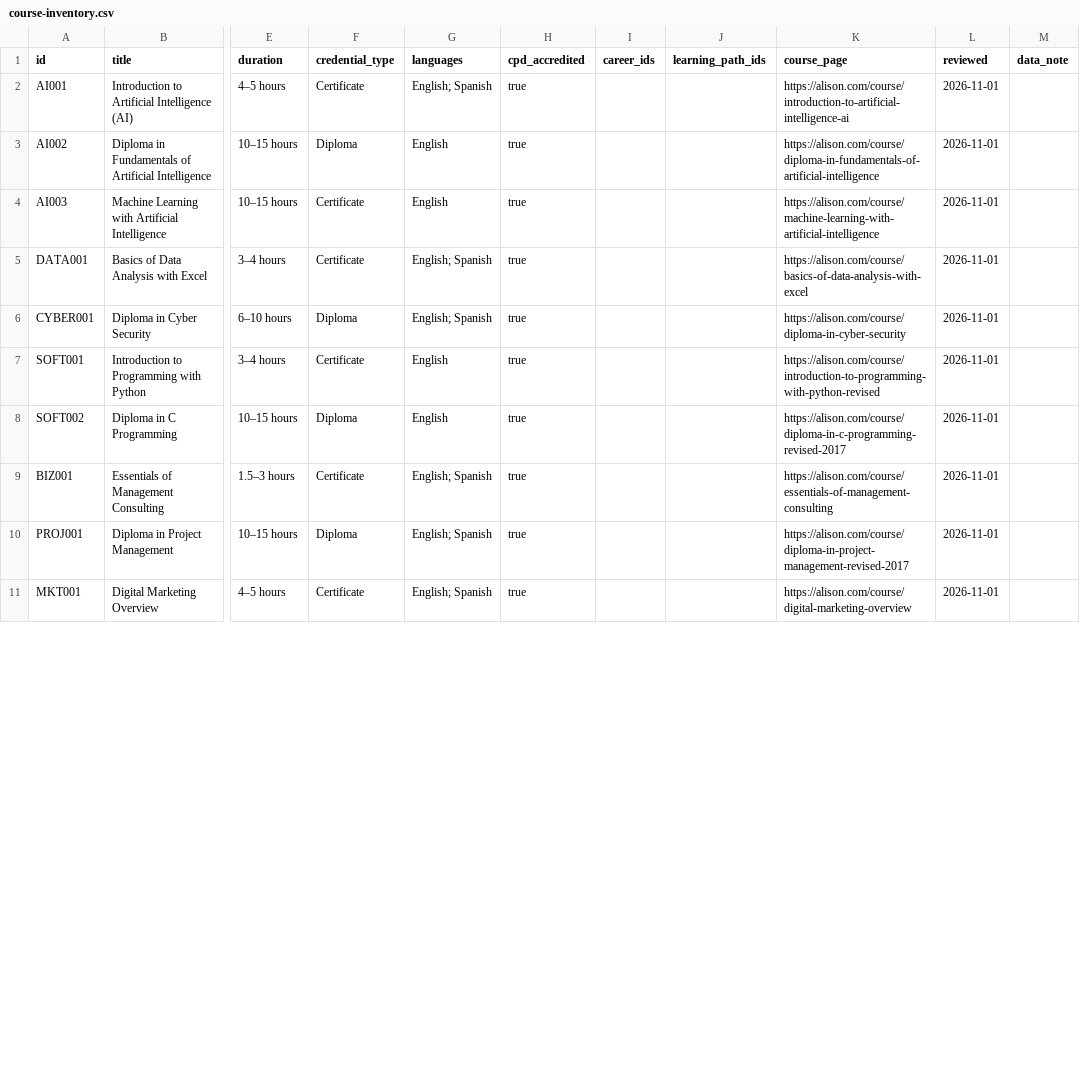
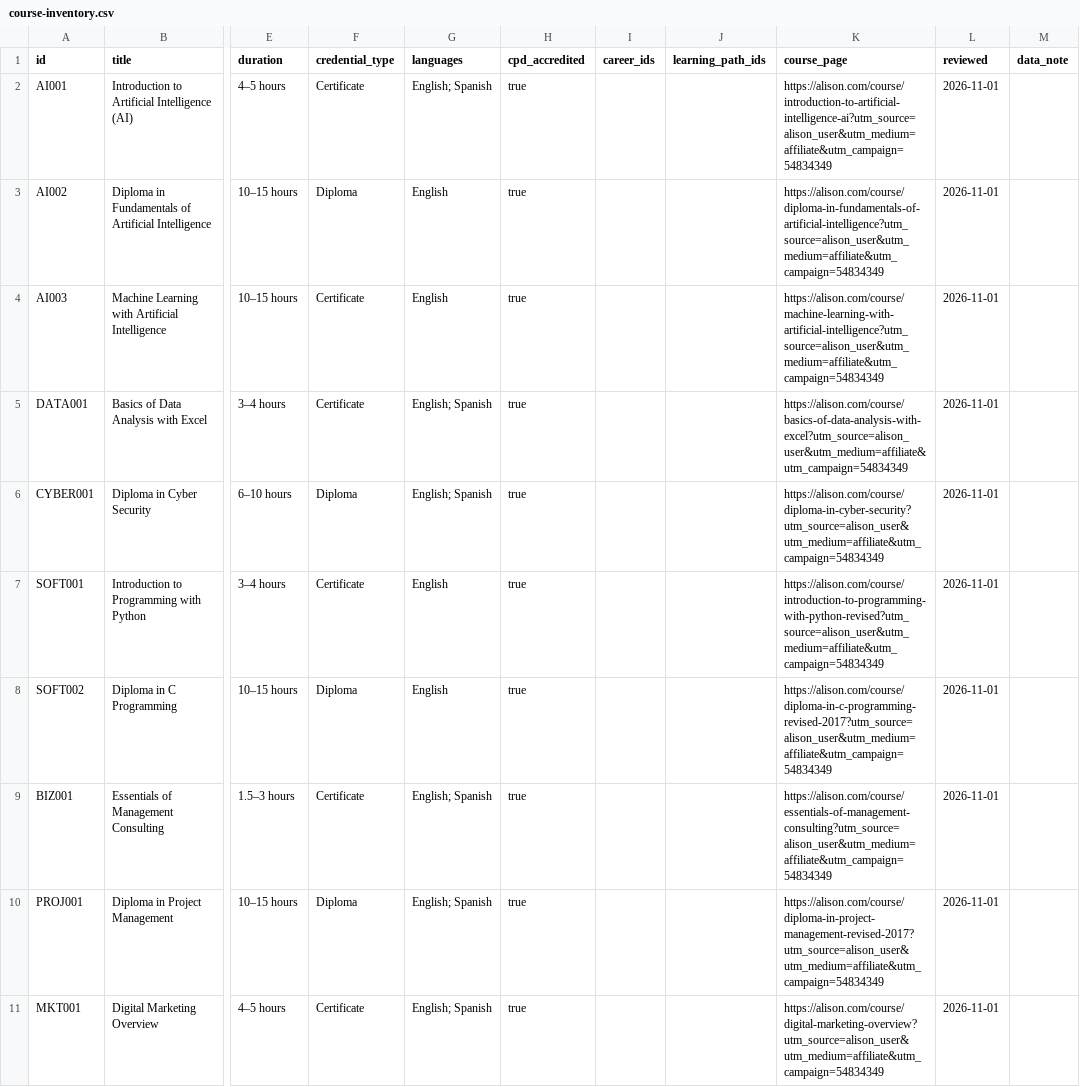
Before and after one commit to Nausica-c/SkillNorth, a CSV file: docs/content-strategy/course-inventory.csv, drawn as a sheet; only a part is shown, gaps mark what is left out; the diff covers the shown part only; the diff names each change by its address in the sheet, - before the commit and + after, or states it on an @@ line.

```diff
--- a/docs/content-strategy/course-inventory.csv
+++ b/docs/content-strategy/course-inventory.csv
-K2 (course_page): https://alison.com/course/introduction-to-artificial-intelligence-ai
+K2 (course_page): https://alison.com/course/introduction-to-artificial-intelligence-ai?utm_source=alison_user&utm_medium=affiliate&utm_campaign=54834349
-K3 (course_page): https://alison.com/course/diploma-in-fundamentals-of-artificial-intelligence
+K3 (course_page): https://alison.com/course/diploma-in-fundamentals-of-artificial-intelligence?utm_source=alison_user&utm_medium=affiliate&utm_campaign=54834349
-K4 (course_page): https://alison.com/course/machine-learning-with-artificial-intelligence
+K4 (course_page): https://alison.com/course/machine-learning-with-artificial-intelligence?utm_source=alison_user&utm_medium=affiliate&utm_campaign=54834349
-K5 (course_page): https://alison.com/course/basics-of-data-analysis-with-excel
+K5 (course_page): https://alison.com/course/basics-of-data-analysis-with-excel?utm_source=alison_user&utm_medium=affiliate&utm_campaign=54834349
-K6 (course_page): https://alison.com/course/diploma-in-cyber-security
+K6 (course_page): https://alison.com/course/diploma-in-cyber-security?utm_source=alison_user&utm_medium=affiliate&utm_campaign=54834349
-K7 (course_page): https://alison.com/course/introduction-to-programming-with-python-revised
+K7 (course_page): https://alison.com/course/introduction-to-programming-with-python-revised?utm_source=alison_user&utm_medium=affiliate&utm_campaign=54834349
-K8 (course_page): https://alison.com/course/diploma-in-c-programming-revised-2017
+K8 (course_page): https://alison.com/course/diploma-in-c-programming-revised-2017?utm_source=alison_user&utm_medium=affiliate&utm_campaign=54834349
-K9 (course_page): https://alison.com/course/essentials-of-management-consulting
+K9 (course_page): https://alison.com/course/essentials-of-management-consulting?utm_source=alison_user&utm_medium=affiliate&utm_campaign=54834349
-K10 (course_page): https://alison.com/course/diploma-in-project-management-revised-2017
+K10 (course_page): https://alison.com/course/diploma-in-project-management-revised-2017?utm_source=alison_user&utm_medium=affiliate&utm_campaign=54834349
-K11 (course_page): https://alison.com/course/digital-marketing-overview
+K11 (course_page): https://alison.com/course/digital-marketing-overview?utm_source=alison_user&utm_medium=affiliate&utm_campaign=54834349
```
Also changed, not shown: 9 edited cells elsewhere in this file, 3 other files.
